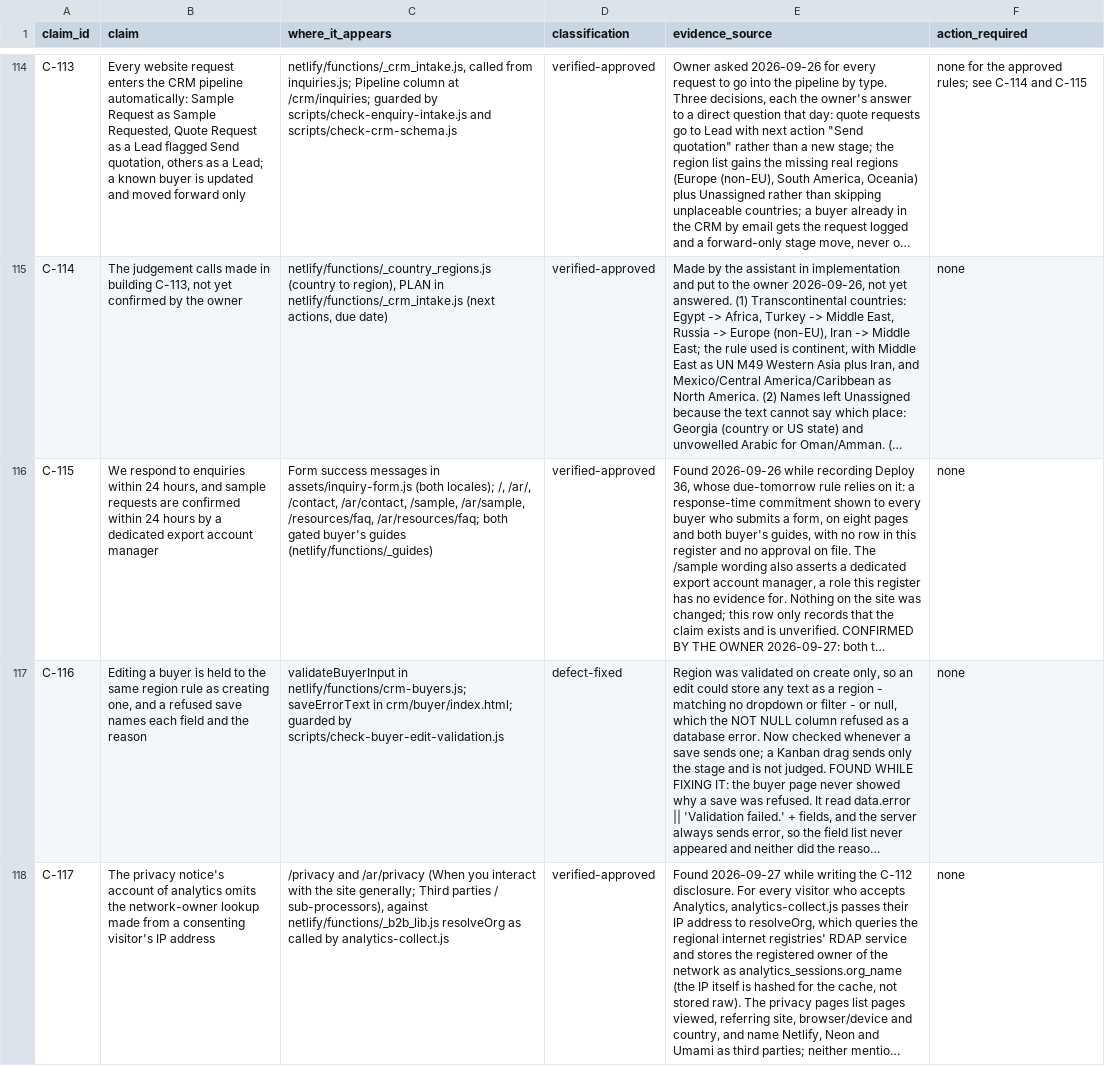
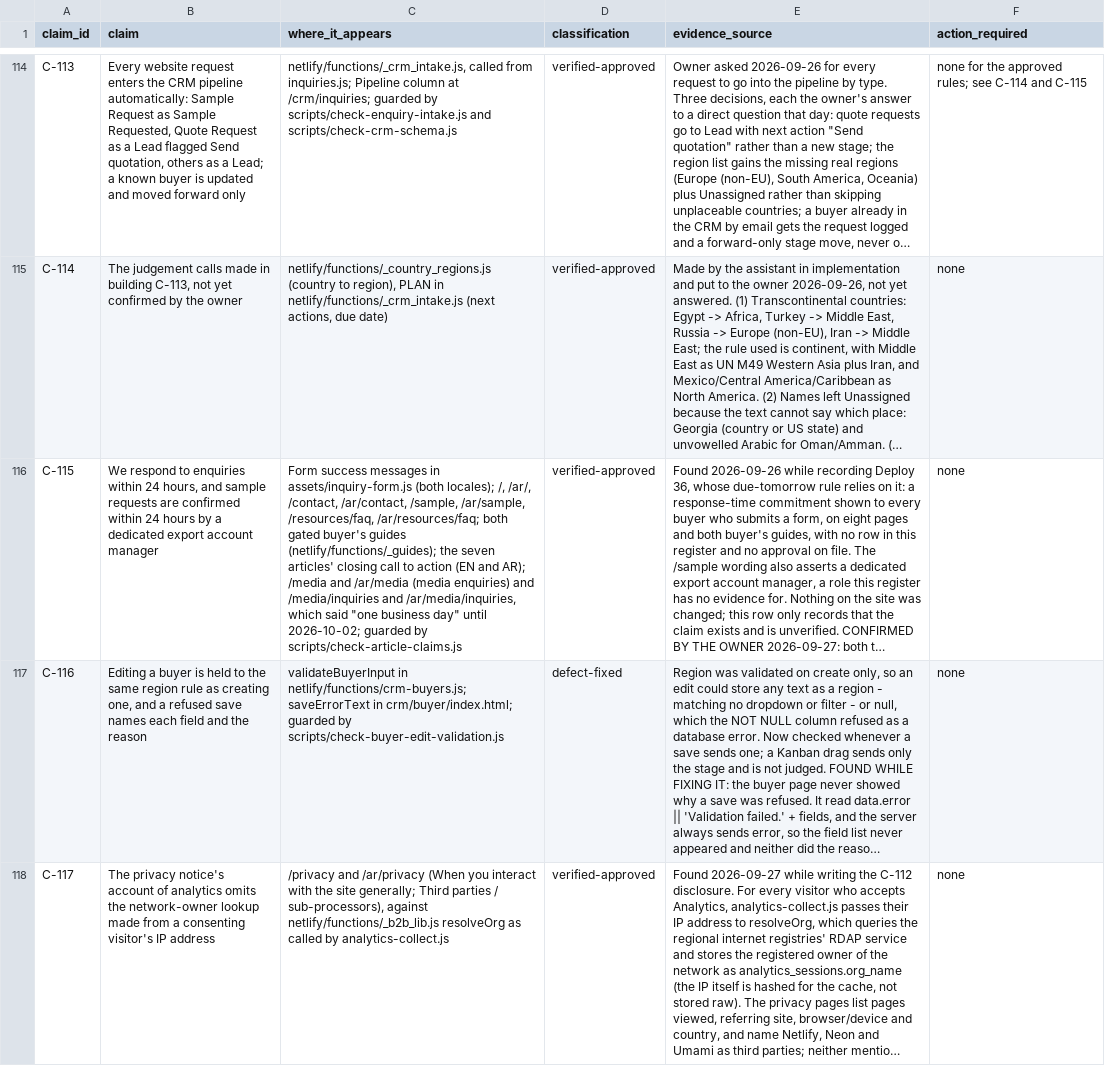
Before and after one commit to Mohamed00076/olivesegypt-site, a CSV file: docs/claim-and-evidence-register.csv, drawn as a sheet; only a part is shown, gaps mark what is left out; long unchanged cells end in …; the diff covers the shown part only; the diff names each change by its address in the sheet, - before the commit and + after, or states it on an @@ line.

```diff
--- a/docs/claim-and-evidence-register.csv
+++ b/docs/claim-and-evidence-register.csv
-C116 (where_it_appears): …buyer's guides (netlify/functions/_guides)
+C116 (where_it_appears): …buyer's guides (netlify/functions/_guides); the seven articles' closing call to action (EN and AR); /media and /ar/media (media enquiries) and /media/inquiries and /ar/media/inquiries, which said "one business day" until 2026-10-02; guarded by scripts/check-article-claims.js
```
Also changed, not shown: 1 added row elsewhere in this file, 6 other files.
